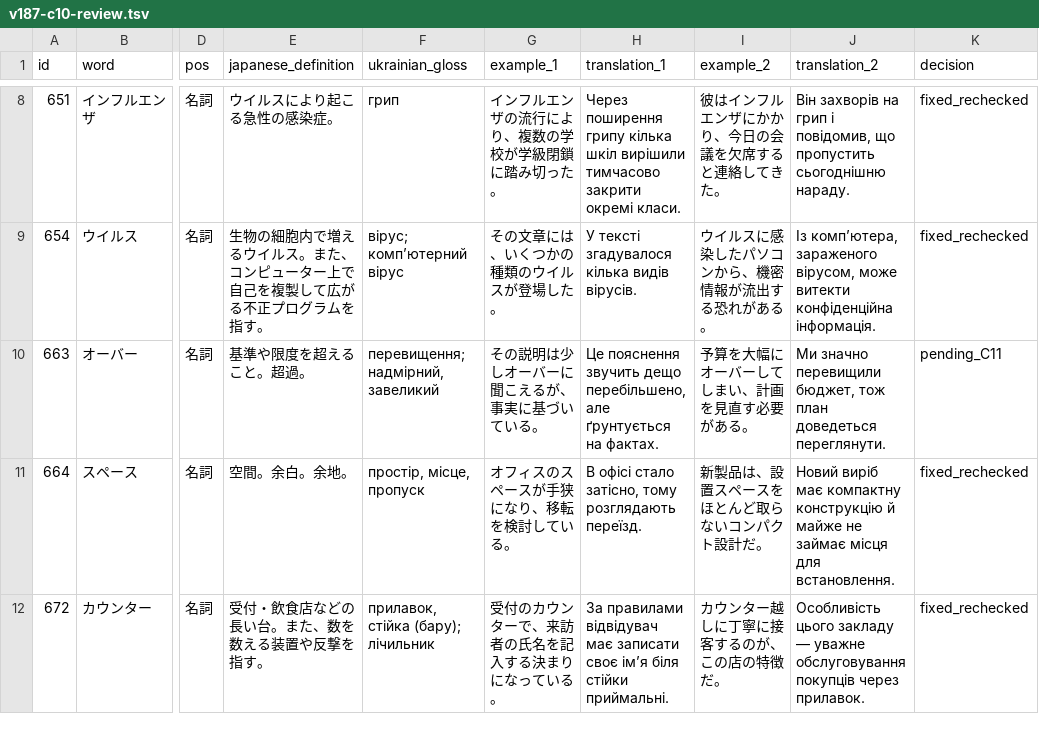
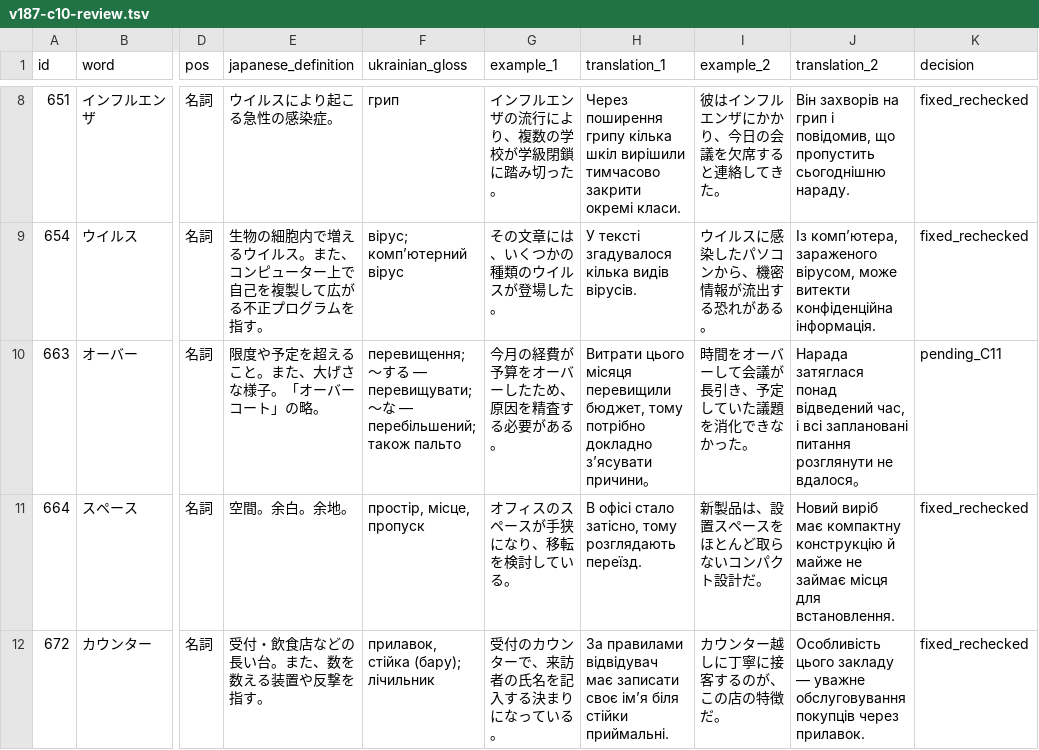
Before and after one commit to tereshchenkopavlo-gif/JLPT-N1, a TSV file: completion/v187-c10-review.tsv, drawn as a sheet; only a part is shown, gaps mark what is left out; the diff names each change by its address in the sheet, - before the commit and + after, or states it on an @@ line.

Commit message:
Correct v187 ID663 dictionary fields and examples

```diff
--- a/completion/v187-c10-review.tsv
+++ b/completion/v187-c10-review.tsv
-E10 (japanese_definition): 基準や限度を超えること。超過。
+E10 (japanese_definition): 限度や予定を超えること。また、大げさな様子。「オーバーコート」の略。
-F10 (ukrainian_gloss): перевищення; надмірний, завеликий
+F10 (ukrainian_gloss): перевищення; ～する — перевищувати; ～な — перебільшений; також пальто
-G10 (example_1): その説明は少しオーバーに聞こえるが、事実に基づいている。
+G10 (example_1): 今月の経費が予算をオーバーしたため、原因を精査する必要がある。
-H10 (translation_1): Це пояснення звучить дещо перебільшено, але ґрунтується на фактах.
+H10 (translation_1): Витрати цього місяця перевищили бюджет, тому потрібно докладно з’ясувати причини。
-I10 (example_2): 予算を大幅にオーバーしてしまい、計画を見直す必要がある。
+I10 (example_2): 時間をオーバーして会議が長引き、予定していた議題を消化できなかった。
-J10 (translation_2): Ми значно перевищили бюджет, тож план доведеться переглянути.
+J10 (translation_2): Нарада затяглася понад відведений час, і всі заплановані питання розглянути не вдалося。
```
